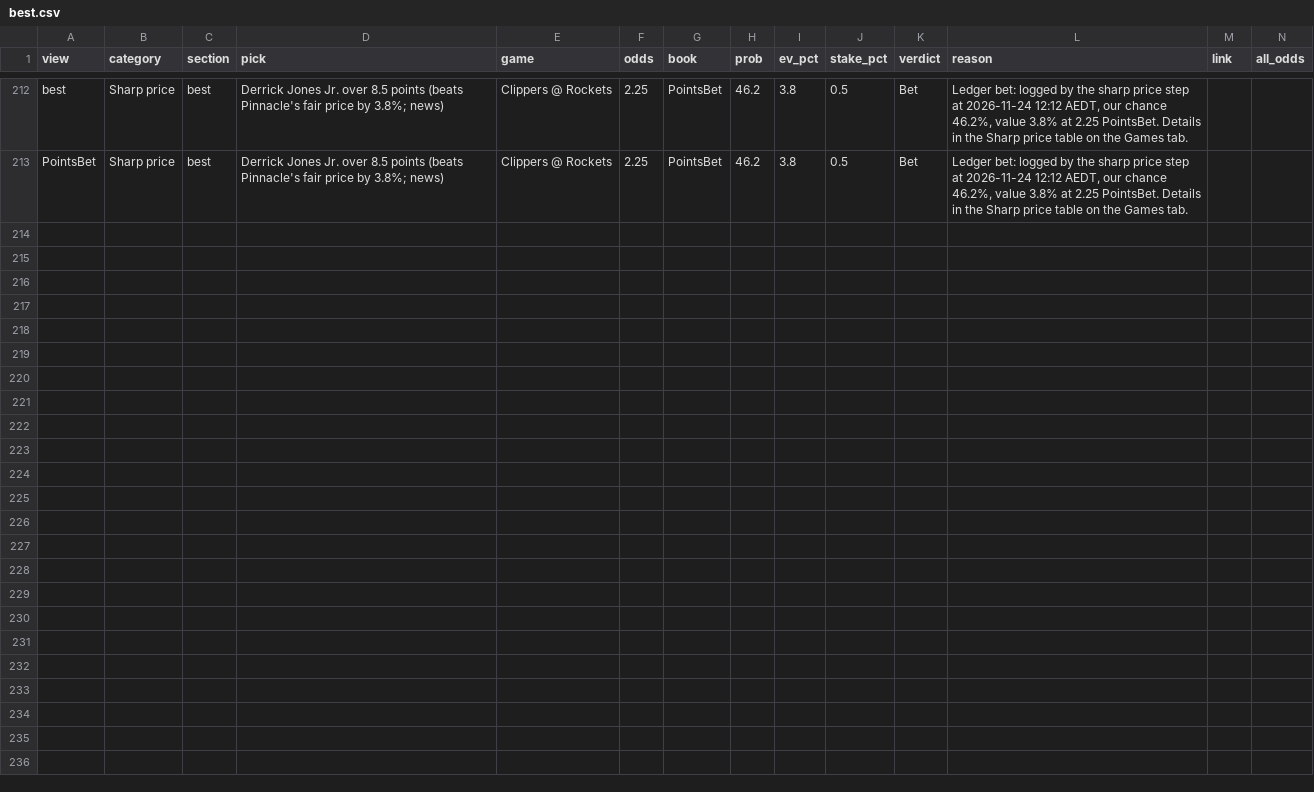
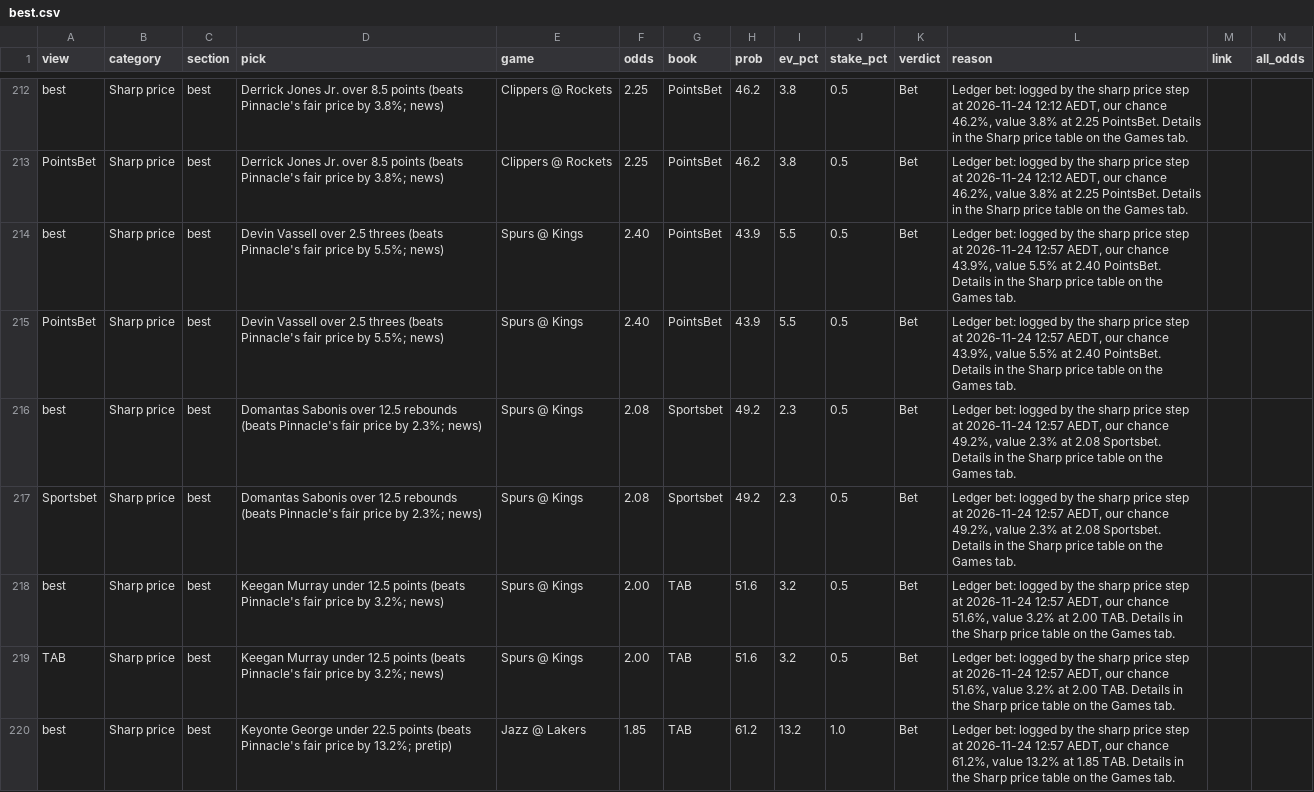
Before and after one commit to andrewkyriacou1993-lang/claudiopunt, a CSV file: data/best.csv, drawn as a sheet; only a part is shown, gaps mark what is left out; the diff covers the shown part only; the diff names each change by its address in the sheet, - before the commit and + after, or states it on an @@ line.

```diff
--- a/data/best.csv
+++ b/data/best.csv
+row 214: best | Sharp price | best | Devin Vassell over 2.5 threes (beats Pinnacle's fair price by 5.5%; news) | Spurs @ Kings | 2.40 | PointsBet | 43.9 | 5.5 | 0.5 | Bet | Ledger bet: logged by the sharp price step at 2026-11-24 12:57 AEDT, our chance 43.9%, value 5.5% at 2.40 PointsBet. Details in the Sharp price table on the Games tab.
+row 215: PointsBet | Sharp price | best | Devin Vassell over 2.5 threes (beats Pinnacle's fair price by 5.5%; news) | Spurs @ Kings | 2.40 | PointsBet | 43.9 | 5.5 | 0.5 | Bet | Ledger bet: logged by the sharp price step at 2026-11-24 12:57 AEDT, our chance 43.9%, value 5.5% at 2.40 PointsBet. Details in the Sharp price table on the Games tab.
+row 216: best | Sharp price | best | Domantas Sabonis over 12.5 rebounds (beats Pinnacle's fair price by 2.3%; news) | Spurs @ Kings | 2.08 | Sportsbet | 49.2 | 2.3 | 0.5 | Bet | Ledger bet: logged by the sharp price step at 2026-11-24 12:57 AEDT, our chance 49.2%, value 2.3% at 2.08 Sportsbet. Details in the Sharp price table on the Games tab.
+row 217: Sportsbet | Sharp price | best | Domantas Sabonis over 12.5 rebounds (beats Pinnacle's fair price by 2.3%; news) | Spurs @ Kings | 2.08 | Sportsbet | 49.2 | 2.3 | 0.5 | Bet | Ledger bet: logged by the sharp price step at 2026-11-24 12:57 AEDT, our chance 49.2%, value 2.3% at 2.08 Sportsbet. Details in the Sharp price table on the Games tab.
+row 218: best | Sharp price | best | Keegan Murray under 12.5 points (beats Pinnacle's fair price by 3.2%; news) | Spurs @ Kings | 2.00 | TAB | 51.6 | 3.2 | 0.5 | Bet | Ledger bet: logged by the sharp price step at 2026-11-24 12:57 AEDT, our chance 51.6%, value 3.2% at 2.00 TAB. Details in the Sharp price table on the Games tab.
+row 219: TAB | Sharp price | best | Keegan Murray under 12.5 points (beats Pinnacle's fair price by 3.2%; news) | Spurs @ Kings | 2.00 | TAB | 51.6 | 3.2 | 0.5 | Bet | Ledger bet: logged by the sharp price step at 2026-11-24 12:57 AEDT, our chance 51.6%, value 3.2% at 2.00 TAB. Details in the Sharp price table on the Games tab.
+row 220: best | Sharp price | best | Keyonte George under 22.5 points (beats Pinnacle's fair price by 13.2%; pretip) | Jazz @ Lakers | 1.85 | TAB | 61.2 | 13.2 | 1.0 | Bet | Ledger bet: logged by the sharp price step at 2026-11-24 12:57 AEDT, our chance 61.2%, value 13.2% at 1.85 TAB. Details in the Sharp price table on the Games tab.
```
Also changed, not shown: 6 added rows elsewhere in this file, data/history.csv, data/lineup_news.csv, 5 other files.
